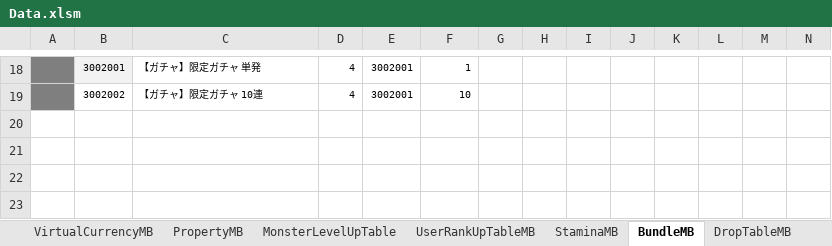
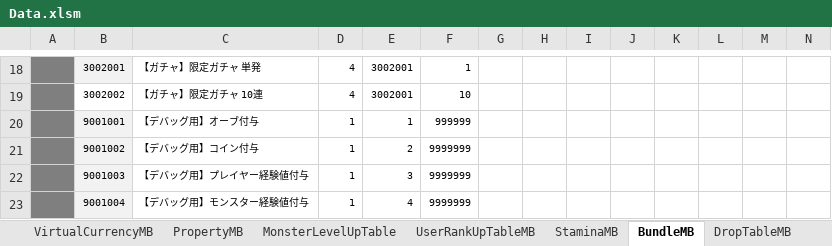
Before and after one commit to kimkimkimkimkim/PuzzleMonster, an Excel workbook: Assets/PlayFabData/Excel/Data.xlsm, sheet BundleMB, drawn as a sheet; only a part is shown, gaps mark what is left out; values as stored, in another font and other column widths than the file's, no borders; charts and pictures not drawn; rows hold the shown columns only; the diff names each change by its address in the sheet, - before the commit and + after, or states it on an @@ line.

```diff
--- a/Assets/PlayFabData/Excel/Data.xlsm (sheet BundleMB)
+++ b/Assets/PlayFabData/Excel/Data.xlsm (sheet BundleMB)
+row 20:  | 9001001 | 【デバッグ用】オーブ付与 | 1 | 1 | 999999
+row 21:  | 9001002 | 【デバッグ用】コイン付与 | 1 | 2 | 9999999
+row 22:  | 9001003 | 【デバッグ用】プレイヤー経験値付与 | 1 | 3 | 9999999
+row 23:  | 9001004 | 【デバッグ用】モンスター経験値付与 | 1 | 4 | 9999999
```
Also changed, not shown: sheet VirtualCurrencyMB, sheet PropertyMB, 4 other files.
